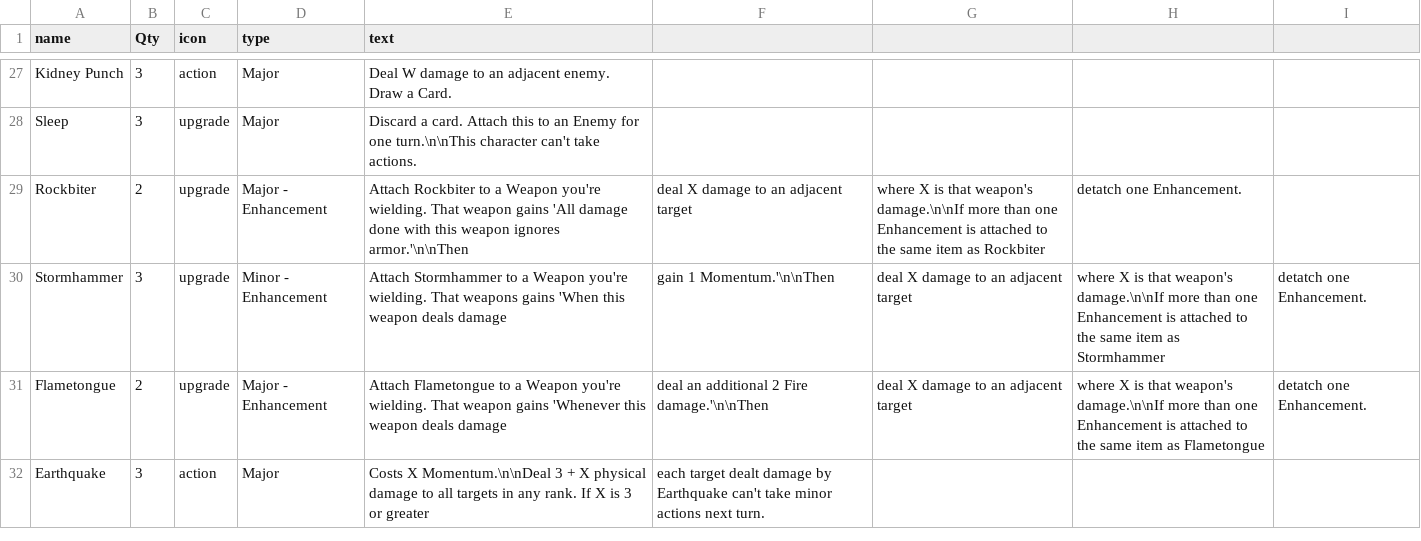
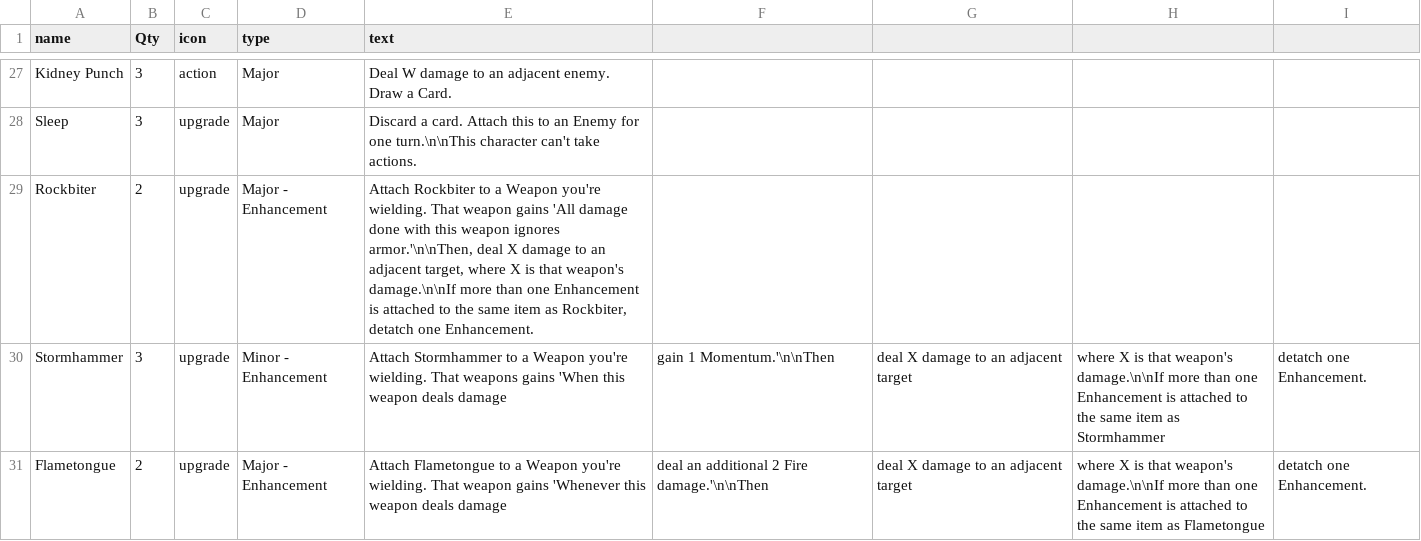
Before and after one commit to LCRPG/lcrpg, a CSV file: squib/cardfiles/abilities.csv, drawn as a sheet; only a part is shown, gaps mark what is left out; the shorter side is filled out with more unchanged rows.

Commit message:
Update abilities.csv

```diff
--- a/squib/cardfiles/abilities.csv
+++ b/squib/cardfiles/abilities.csv
@@ -28,3 +28,3 @@ Kidney Punch,3,action,Major,Deal W damage to an adjacent enemy. Draw a Card.
 Sleep,3,upgrade,Major,Discard a card. Attach this to an Enemy for one turn.\n\nThis character can't take actions.
-Rockbiter,2,upgrade,Major - Enhancement,Attach Rockbiter to a Weapon you're wielding. That weapon gains 'All damage done with this weapon ignores armor.'\n\nThen, deal X damage to an adjacent target, where X is that weapon's damage.\n\nIf more than one Enhancement is attached to the same item as Rockbiter, detatch one Enhancement.
+Rockbiter,2,upgrade,Major - Enhancement,"Attach Rockbiter to a Weapon you're wielding. That weapon gains 'All damage done with this weapon ignores armor.'\n\nThen, deal X damage to an adjacent target, where X is that weapon's damage.\n\nIf more than one Enhancement is attached to the same item as Rockbiter, detatch one Enhancement."
 Stormhammer,3,upgrade,Minor - Enhancement,Attach Stormhammer to a Weapon you're wielding. That weapons gains 'When this weapon deals damage, gain 1 Momentum.'\n\nThen, deal X damage to an adjacent target, where X is that weapon's damage.\n\nIf more than one Enhancement is attached to the same item as Stormhammer, detatch one Enhancement.
```
